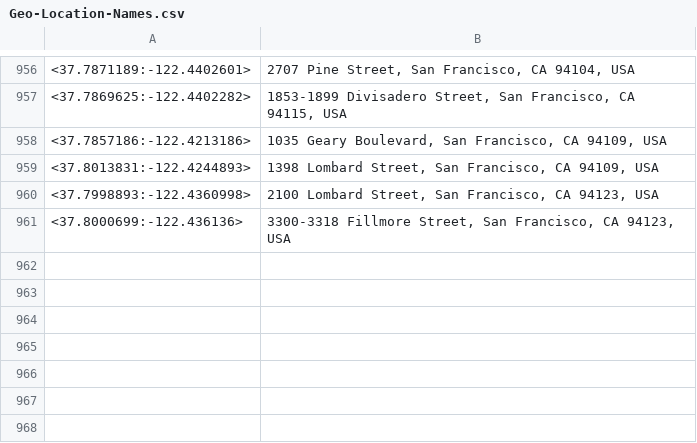
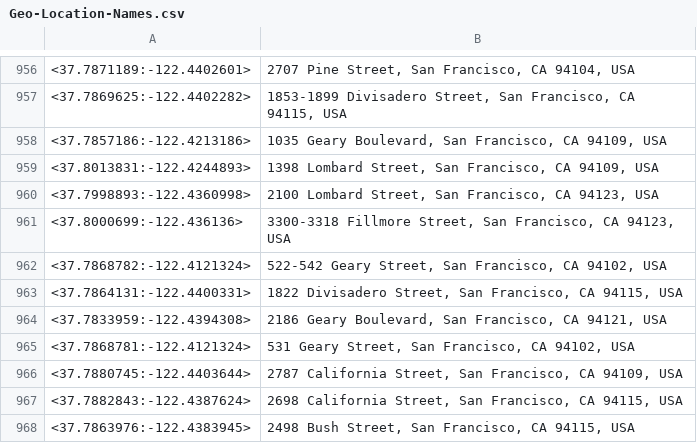
Before and after one commit to TripThru/Gateway, a CSV file: ServiceStack.TripThruPartnerGateway/Web/App_Data/Geo-Location-Names.csv, drawn as a sheet; only a part is shown, gaps mark what is left out.

```diff
--- a/ServiceStack.TripThruPartnerGateway/Web/App_Data/Geo-Location-Names.csv
+++ b/ServiceStack.TripThruPartnerGateway/Web/App_Data/Geo-Location-Names.csv
@@ -961 +961,8 @@
 <37.8000699:-122.436136>,"3300-3318 Fillmore Street, San Francisco, CA 94123, USA"
+<37.7868782:-122.4121324>,"522-542 Geary Street, San Francisco, CA 94102, USA"
+<37.7864131:-122.4400331>,"1822 Divisadero Street, San Francisco, CA 94115, USA"
+<37.7833959:-122.4394308>,"2186 Geary Boulevard, San Francisco, CA 94121, USA"
+<37.7868781:-122.4121324>,"531 Geary Street, San Francisco, CA 94102, USA"
+<37.7880745:-122.4403644>,"2787 California Street, San Francisco, CA 94109, USA"
+<37.7882843:-122.4387624>,"2698 California Street, San Francisco, CA 94115, USA"
+<37.7863976:-122.4383945>,"2498 Bush Street, San Francisco, CA 94115, USA"
```
Also changed, not shown: ServiceStack.TripThruPartnerGateway/Web/App_Data/Geo-Routes.csv, 35 other files.
